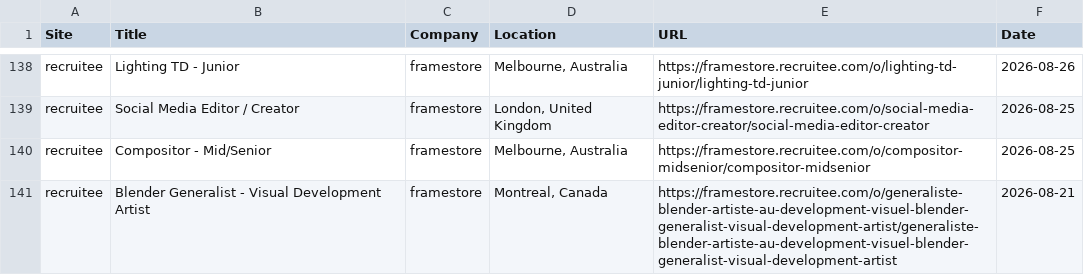
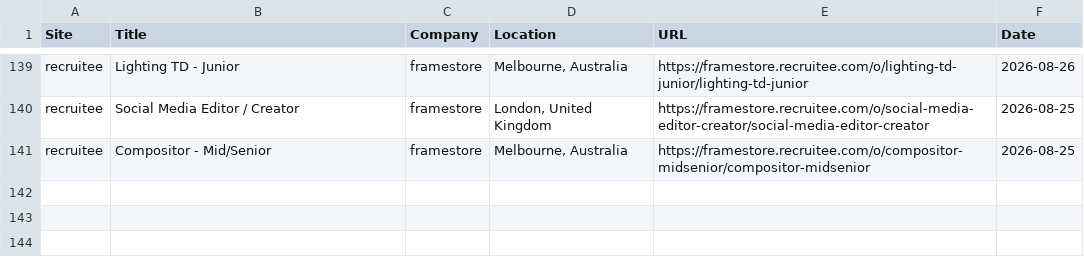
Before and after one commit to christiandguerard/ever-jobs-dash, a CSV file: daily_jobs.csv, drawn as a sheet; only a part is shown, gaps mark what is left out; removed rows and columns are numbered as before the commit, all else as after; the diff covers the shown part only; the diff names each change by its address in the sheet, - before the commit and + after, or states it on an @@ line.

```diff
--- a/daily_jobs.csv
+++ b/daily_jobs.csv
-row 141: recruitee | Blender Generalist - Visual Development Artist | framestore | Montreal, Canada | https://framestore.recruitee.com/o/generaliste-blender-artiste-au-development-visuel-blender-generalist-visual-development-artist/generaliste-blender-artiste-au-development-visuel-blender-generalist-visual-development-artist | 2026-08-21
```
Also changed, not shown: 9 added rows, 8 removed rows, 3 moved rows and 36 edited cells elsewhere in this file.
